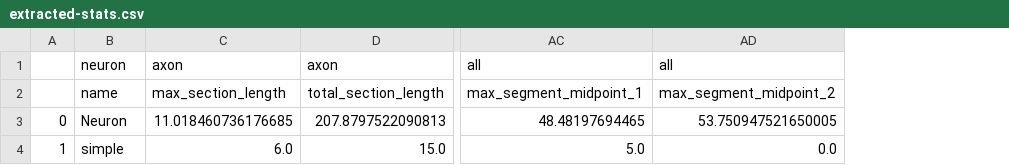
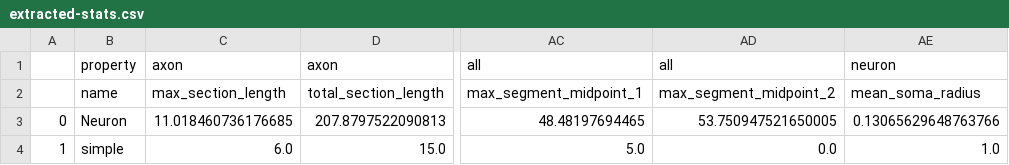
Before and after one commit to BlueBrain/NeuroM, a CSV file: test_data/extracted-stats.csv, drawn as a sheet; only a part is shown, gaps mark what is left out; the diff names each change by its address in the sheet, - before the commit and + after, or states it on an @@ line.

Commit message:
fix test

```diff
--- a/test_data/extracted-stats.csv
+++ b/test_data/extracted-stats.csv
+column AE, rows 1-4: neuron | mean_soma_radius | 0.13065629648763766 | 1.0
-B1: neuron
+B1: property
```
Also changed, not shown: 1 other file.
